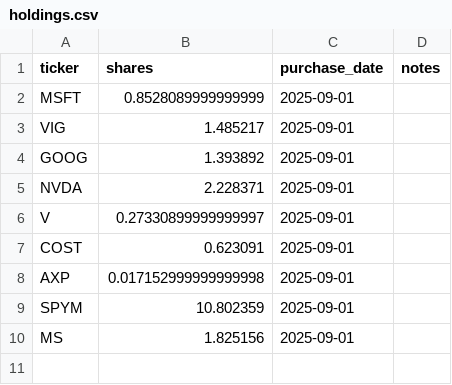
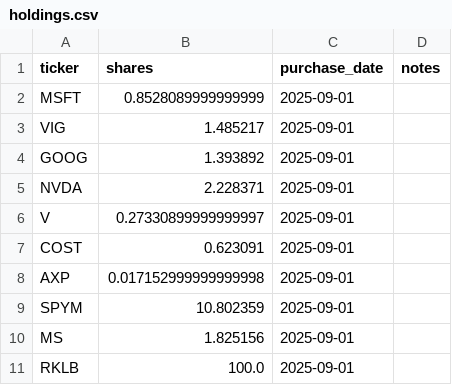
Before and after one commit to vladk-III/options-dividend-tracker, a CSV file: data/roth/holdings.csv, drawn as a sheet; the diff names each change by its address in the sheet, - before the commit and + after, or states it on an @@ line.

Commit message:
Add/update holding RKLB

```diff
--- a/data/roth/holdings.csv
+++ b/data/roth/holdings.csv
+row 11: RKLB | 100.0 | 2025-09-01
```
